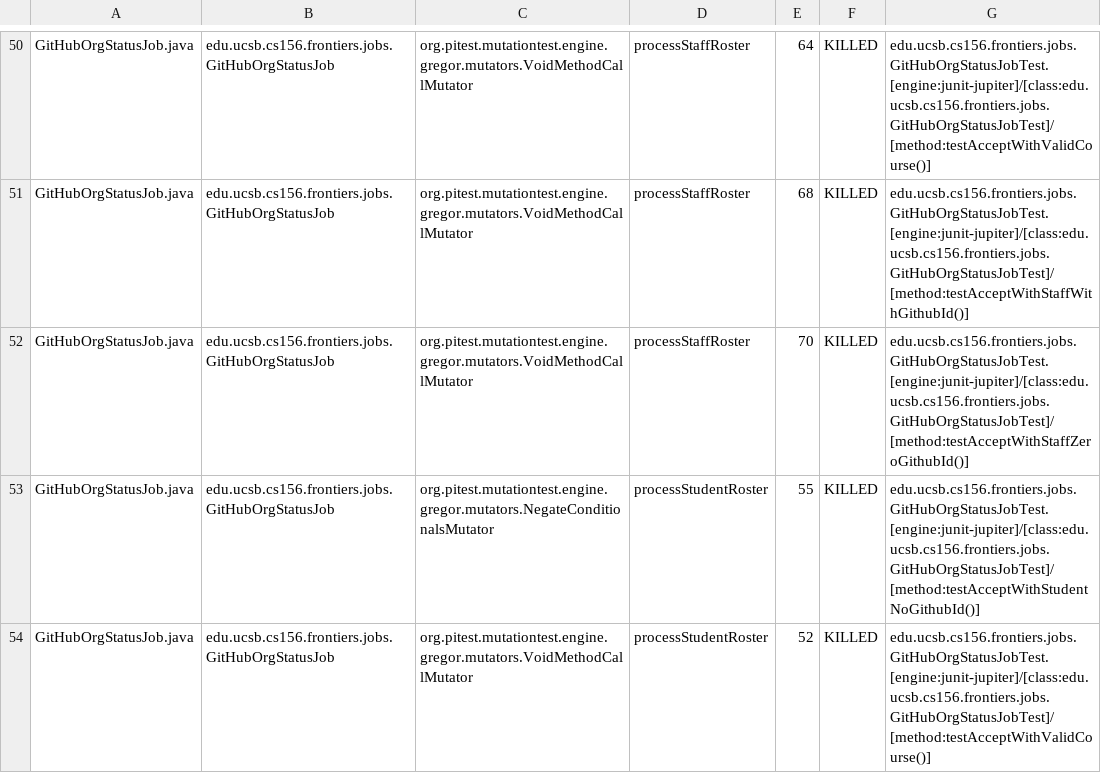
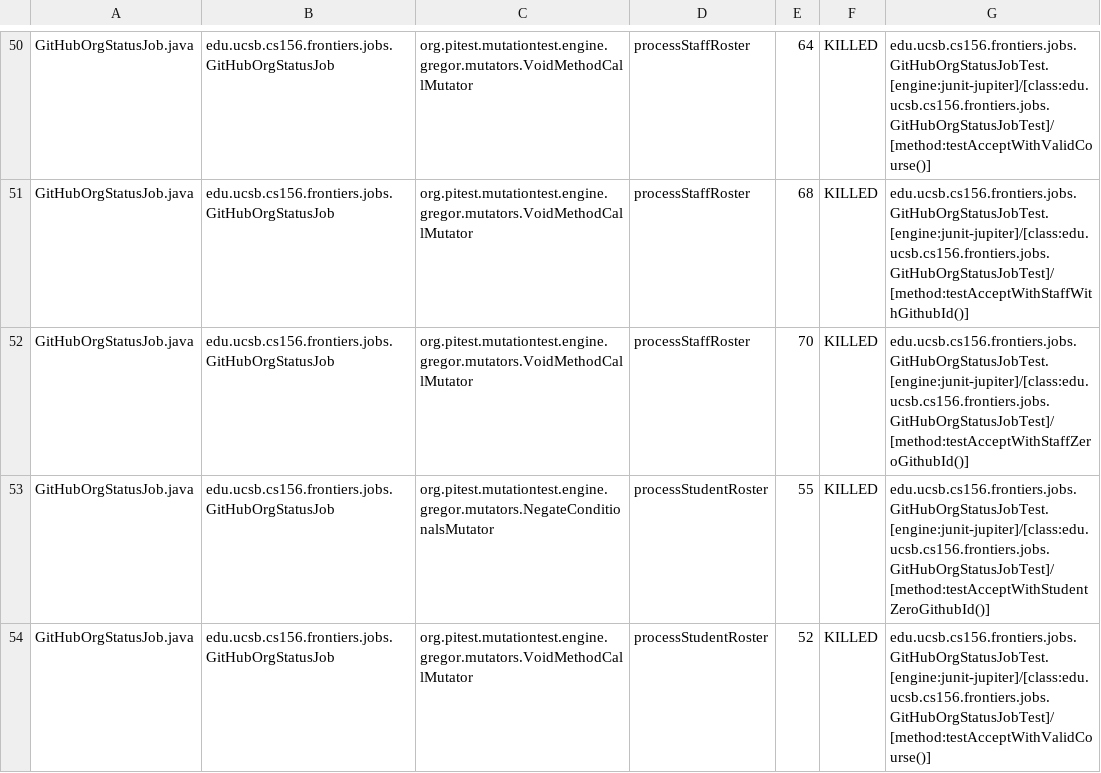
Before and after one commit to ucsb-cs156-s25/proj-frontiers-s25-09, a CSV file: pitest/mutations.csv, drawn as a sheet; only a part is shown, gaps mark what is left out; the diff covers the shown part only.

Commit message:
Deploying to gh-pages from @ ucsb-cs156-s25/proj-frontiers-s25-09@23a38e0995d44827dfc4b321250a6e4a117d4038 🚀

```diff
--- a/pitest/mutations.csv
+++ b/pitest/mutations.csv
@@ -52,3 +52,3 @@ GitHubOrgStatusJob.java,edu.ucsb.cs156.frontiers.jobs.GitHubOrgStatusJob,org.pit
 GitHubOrgStatusJob.java,edu.ucsb.cs156.frontiers.jobs.GitHubOrgStatusJob,org.pitest.mutationtest.engine.gregor.mutators.VoidMethodCallMutator,processStaffRoster,70,KILLED,edu.ucsb.cs156.frontiers.jobs.GitHubOrgStatusJobTest.[engine:junit-jupiter]/[class:edu.ucsb.cs156.frontiers.jobs.GitHubOrgStatusJobTest]/[method:testAcceptWithStaffZeroGithubId()]
-GitHubOrgStatusJob.java,edu.ucsb.cs156.frontiers.jobs.GitHubOrgStatusJob,org.pitest.mutationtest.engine.gregor.mutators.NegateConditionalsMutator,processStudentRoster,55,KILLED,edu.ucsb.cs156.frontiers.jobs.GitHubOrgStatusJobTest.[engine:junit-jupiter]/[class:edu.ucsb.cs156.frontiers.jobs.GitHubOrgStatusJobTest]/[method:testAcceptWithStudentNoGithubId()]
+GitHubOrgStatusJob.java,edu.ucsb.cs156.frontiers.jobs.GitHubOrgStatusJob,org.pitest.mutationtest.engine.gregor.mutators.NegateConditionalsMutator,processStudentRoster,55,KILLED,edu.ucsb.cs156.frontiers.jobs.GitHubOrgStatusJobTest.[engine:junit-jupiter]/[class:edu.ucsb.cs156.frontiers.jobs.GitHubOrgStatusJobTest]/[method:testAcceptWithStudentZeroGithubId()]
 GitHubOrgStatusJob.java,edu.ucsb.cs156.frontiers.jobs.GitHubOrgStatusJob,org.pitest.mutationtest.engine.gregor.mutators.VoidMethodCallMutator,processStudentRoster,52,KILLED,edu.ucsb.cs156.frontiers.jobs.GitHubOrgStatusJobTest.[engine:junit-jupiter]/[class:edu.ucsb.cs156.frontiers.jobs.GitHubOrgStatusJobTest]/[method:testAcceptWithValidCourse()]
```
Also changed, not shown: 14 edited cells elsewhere in this file, 30 other files.
